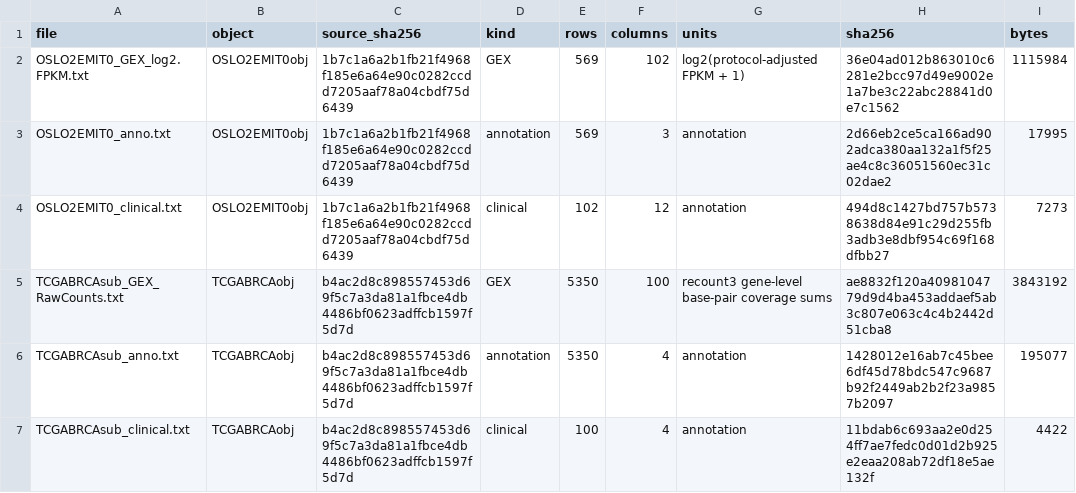
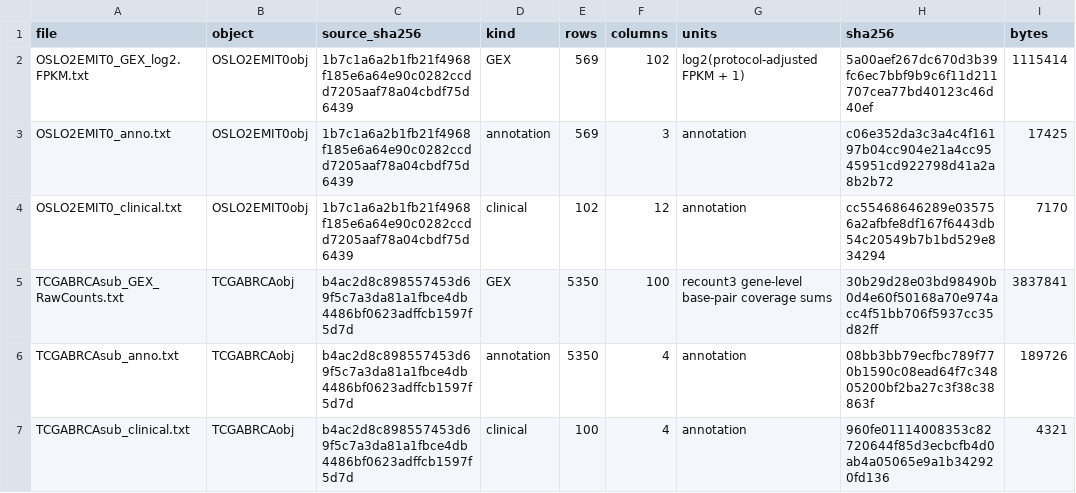
Before and after one commit to JohanHartmanGroupBioteam/BreastSubtypeR, a TSV file: data-raw/issue199/manifests/shiny-tables.tsv, drawn as a sheet.

Commit message:
Correct canonical file-byte provenance and retain historical CRLF hashes

```diff
--- a/data-raw/issue199/manifests/shiny-tables.tsv
+++ b/data-raw/issue199/manifests/shiny-tables.tsv
@@ -1,7 +1,7 @@
 file	object	source_sha256	kind	rows	columns	units	sha256	bytes
-OSLO2EMIT0_GEX_log2.FPKM.txt	OSLO2EMIT0obj	1b7c1a6a2b1fb21f4968f185e6a64e90c0282ccdd7205aaf78a04cbdf75d6439	GEX	569	102	log2(protocol-adjusted FPKM + 1)	36e04ad012b863010c6281e2bcc97d49e9002e1a7be3c22abc28841d0e7c1562	1115984
-OSLO2EMIT0_anno.txt	OSLO2EMIT0obj	1b7c1a6a2b1fb21f4968f185e6a64e90c0282ccdd7205aaf78a04cbdf75d6439	annotation	569	3	annotation	2d66eb2ce5ca166ad902adca380aa132a1f5f25ae4c8c36051560ec31c02dae2	17995
-OSLO2EMIT0_clinical.txt	OSLO2EMIT0obj	1b7c1a6a2b1fb21f4968f185e6a64e90c0282ccdd7205aaf78a04cbdf75d6439	clinical	102	12	annotation	494d8c1427bd757b5738638d84e91c29d255fb3adb3e8dbf954c69f168dfbb27	7273
-TCGABRCAsub_GEX_RawCounts.txt	TCGABRCAobj	b4ac2d8c898557453d69f5c7a3da81a1fbce4db4486bf0623adffcb1597f5d7d	GEX	5350	100	recount3 gene-level base-pair coverage sums	ae8832f120a4098104779d9d4ba453addaef5ab3c807e063c4c4b2442d51cba8	3843192
-TCGABRCAsub_anno.txt	TCGABRCAobj	b4ac2d8c898557453d69f5c7a3da81a1fbce4db4486bf0623adffcb1597f5d7d	annotation	5350	4	annotation	1428012e16ab7c45bee6df45d78bdc547c9687b92f2449ab2b2f23a9857b2097	195077
-TCGABRCAsub_clinical.txt	TCGABRCAobj	b4ac2d8c898557453d69f5c7a3da81a1fbce4db4486bf0623adffcb1597f5d7d	clinical	100	4	annotation	11bdab6c693aa2e0d254ff7ae7fedc0d01d2b925e2eaa208ab72df18e5ae132f	4422
+OSLO2EMIT0_GEX_log2.FPKM.txt	OSLO2EMIT0obj	1b7c1a6a2b1fb21f4968f185e6a64e90c0282ccdd7205aaf78a04cbdf75d6439	GEX	569	102	log2(protocol-adjusted FPKM + 1)	5a00aef267dc670d3b39fc6ec7bbf9b9c6f11d211707cea77bd40123c46d40ef	1115414
+OSLO2EMIT0_anno.txt	OSLO2EMIT0obj	1b7c1a6a2b1fb21f4968f185e6a64e90c0282ccdd7205aaf78a04cbdf75d6439	annotation	569	3	annotation	c06e352da3c3a4c4f16197b04cc904e21a4cc9545951cd922798d41a2a8b2b72	17425
+OSLO2EMIT0_clinical.txt	OSLO2EMIT0obj	1b7c1a6a2b1fb21f4968f185e6a64e90c0282ccdd7205aaf78a04cbdf75d6439	clinical	102	12	annotation	cc55468646289e035756a2afbfe8df167f6443db54c20549b7b1bd529e834294	7170
+TCGABRCAsub_GEX_RawCounts.txt	TCGABRCAobj	b4ac2d8c898557453d69f5c7a3da81a1fbce4db4486bf0623adffcb1597f5d7d	GEX	5350	100	recount3 gene-level base-pair coverage sums	30b29d28e03bd98490b0d4e60f50168a70e974acc4f51bb706f5937cc35d82ff	3837841
+TCGABRCAsub_anno.txt	TCGABRCAobj	b4ac2d8c898557453d69f5c7a3da81a1fbce4db4486bf0623adffcb1597f5d7d	annotation	5350	4	annotation	08bb3bb79ecfbc789f770b1590c08ead64f7c34805200bf2ba27c3f38c38863f	189726
+TCGABRCAsub_clinical.txt	TCGABRCAobj	b4ac2d8c898557453d69f5c7a3da81a1fbce4db4486bf0623adffcb1597f5d7d	clinical	100	4	annotation	960fe01114008353c82720644f85d3ecbcfb4d0ab4a05065e9a1b342920fd136	4321
```
Also changed, not shown: 7 other files.
